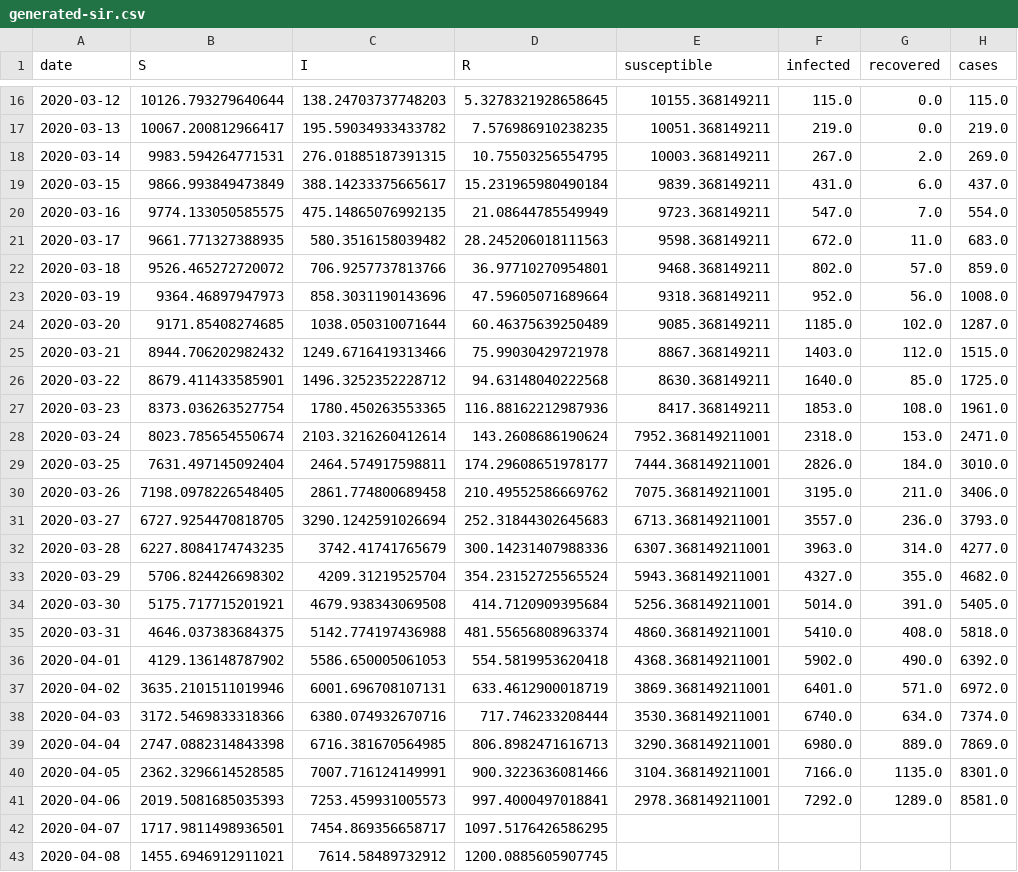
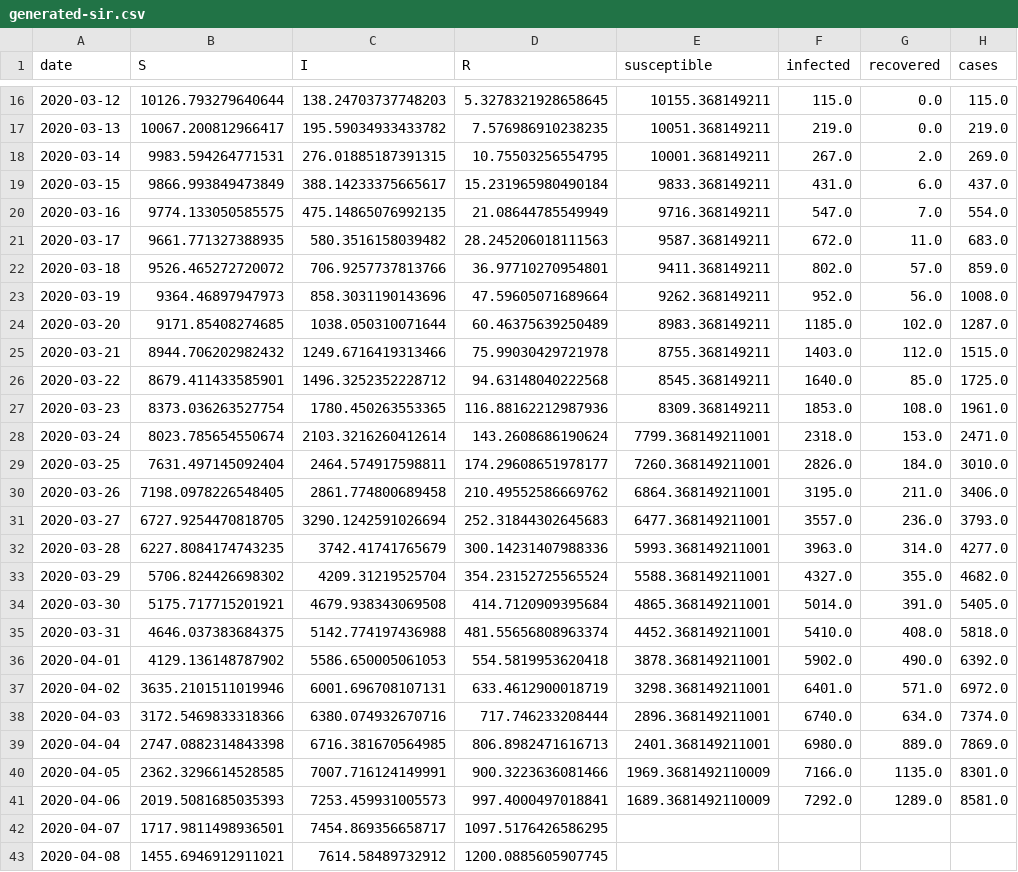
Before and after one commit to sir-spd/sir-covid-19-andalusia, a CSV file: data/generated-sir.csv, drawn as a sheet; only a part is shown, gaps mark what is left out; the diff names each change by its address in the sheet, - before the commit and + after, or states it on an @@ line.

Commit message:
updating susceptible

```diff
--- a/data/generated-sir.csv
+++ b/data/generated-sir.csv
-E18 (susceptible): 10003.368149211
+E18 (susceptible): 10001.368149211
-E19 (susceptible): 9839.368149211
+E19 (susceptible): 9833.368149211
-E20 (susceptible): 9723.368149211
+E20 (susceptible): 9716.368149211
-E21 (susceptible): 9598.368149211
+E21 (susceptible): 9587.368149211
-E22 (susceptible): 9468.368149211
+E22 (susceptible): 9411.368149211
-E23 (susceptible): 9318.368149211
+E23 (susceptible): 9262.368149211
-E24 (susceptible): 9085.368149211
+E24 (susceptible): 8983.368149211
-E25 (susceptible): 8867.368149211
+E25 (susceptible): 8755.368149211
-E26 (susceptible): 8630.368149211
+E26 (susceptible): 8545.368149211
-E27 (susceptible): 8417.368149211
+E27 (susceptible): 8309.368149211
-E28 (susceptible): 7952.368149211001
+E28 (susceptible): 7799.368149211001
-E29 (susceptible): 7444.368149211001
+E29 (susceptible): 7260.368149211001
-E30 (susceptible): 7075.368149211001
+E30 (susceptible): 6864.368149211001
-E31 (susceptible): 6713.368149211001
+E31 (susceptible): 6477.368149211001
-E32 (susceptible): 6307.368149211001
+E32 (susceptible): 5993.368149211001
-E33 (susceptible): 5943.368149211001
+E33 (susceptible): 5588.368149211001
-E34 (susceptible): 5256.368149211001
+E34 (susceptible): 4865.368149211001
-E35 (susceptible): 4860.368149211001
+E35 (susceptible): 4452.368149211001
-E36 (susceptible): 4368.368149211001
+E36 (susceptible): 3878.368149211001
-E37 (susceptible): 3869.368149211001
+E37 (susceptible): 3298.368149211001
-E38 (susceptible): 3530.368149211001
+E38 (susceptible): 2896.368149211001
-E39 (susceptible): 3290.368149211001
+E39 (susceptible): 2401.368149211001
-E40 (susceptible): 3104.368149211001
+E40 (susceptible): 1969.3681492110009
-E41 (susceptible): 2978.368149211001
+E41 (susceptible): 1689.3681492110009
```
Also changed, not shown: 3 other files.
